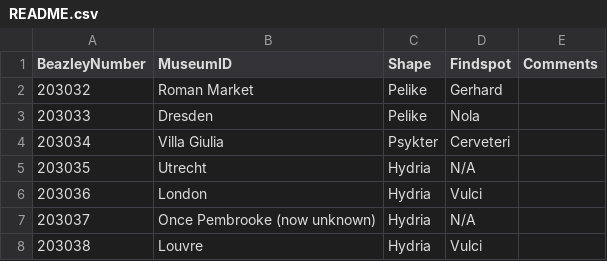
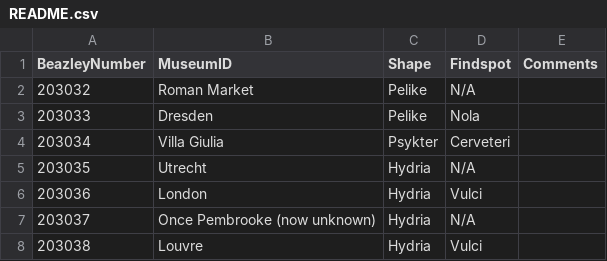
Before and after one commit to leniko17/vase-data, a CSV file: README.csv, drawn as a sheet; only a part is shown.

Commit message:
Update README.csv

```diff
--- a/README.csv
+++ b/README.csv
@@ -1,3 +1,3 @@
 BeazleyNumber,MuseumID,Shape,Findspot,Comments
-203032,Roman Market,Pelike,Gerhard,
+203032,Roman Market,Pelike,N/A,
 203033,Dresden,Pelike,Nola,
```
